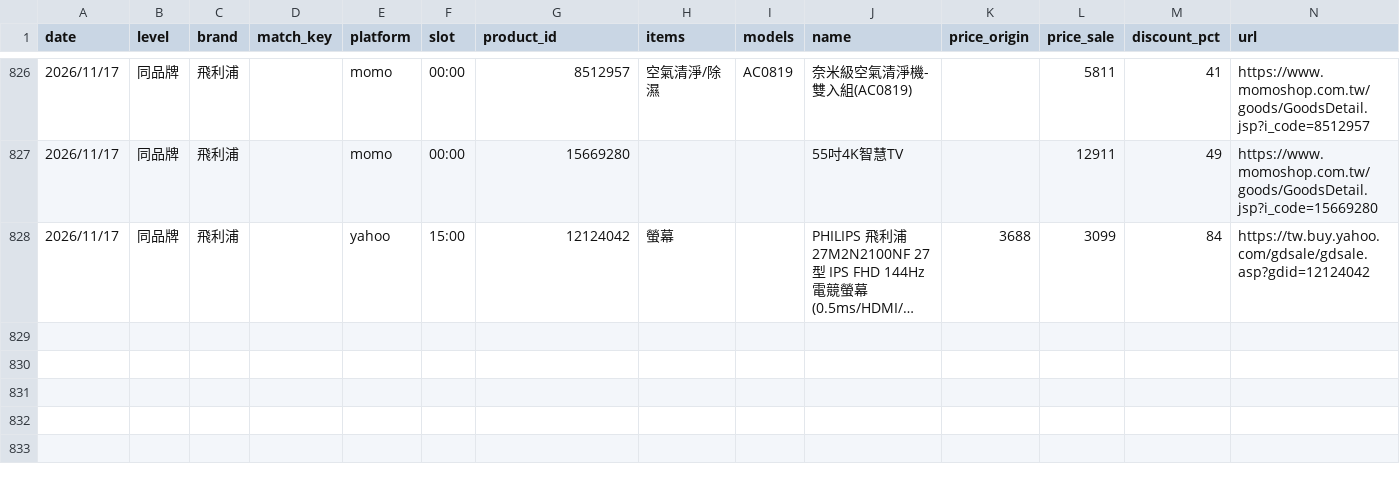
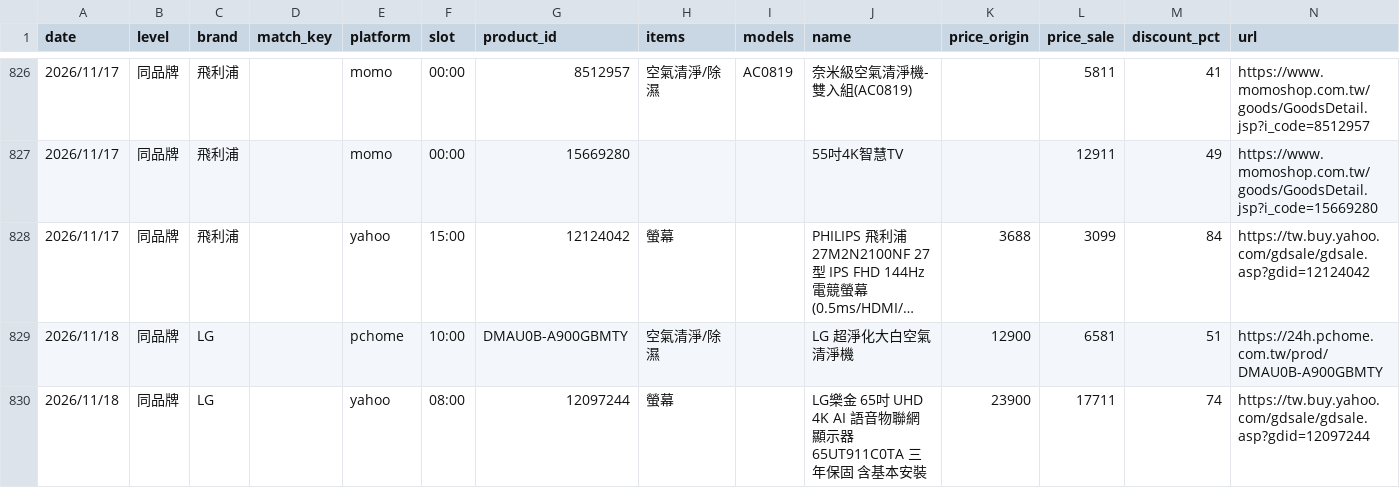
Before and after one commit to jerrycp-lab/momo-sales-monitor, a CSV file: compare/data/matches.csv, drawn as a sheet; only a part is shown, gaps mark what is left out; long unchanged cells end in …; the diff names each change by its address in the sheet, - before the commit and + after, or states it on an @@ line.

```diff
--- a/compare/data/matches.csv
+++ b/compare/data/matches.csv
+row 829: 2026/11/18 | 同品牌 | LG |  | pchome | 10:00 | DMAU0B-A900GBMTY | 空氣清淨/除濕 |  | LG 超淨化大白空氣清淨機 | 12900 | 6581 | 51 | https://24h.pchome.com.tw/prod/DMAU0B-A900GBMTY
+row 830: 2026/11/18 | 同品牌 | LG |  | yahoo | 08:00 | 12097244 | 螢幕 |  | LG樂金 65吋 UHD 4K AI 語音物聯網顯示器 65UT911C0TA 三年保固 含基本安裝 | 23900 | 17711 | 74 | https://tw.buy.yahoo.com/gdsale/gdsale.asp?gdid=12097244
```
Also changed, not shown: compare/data/pchome_results.csv, compare/data/products_all.csv, 1 other file.
